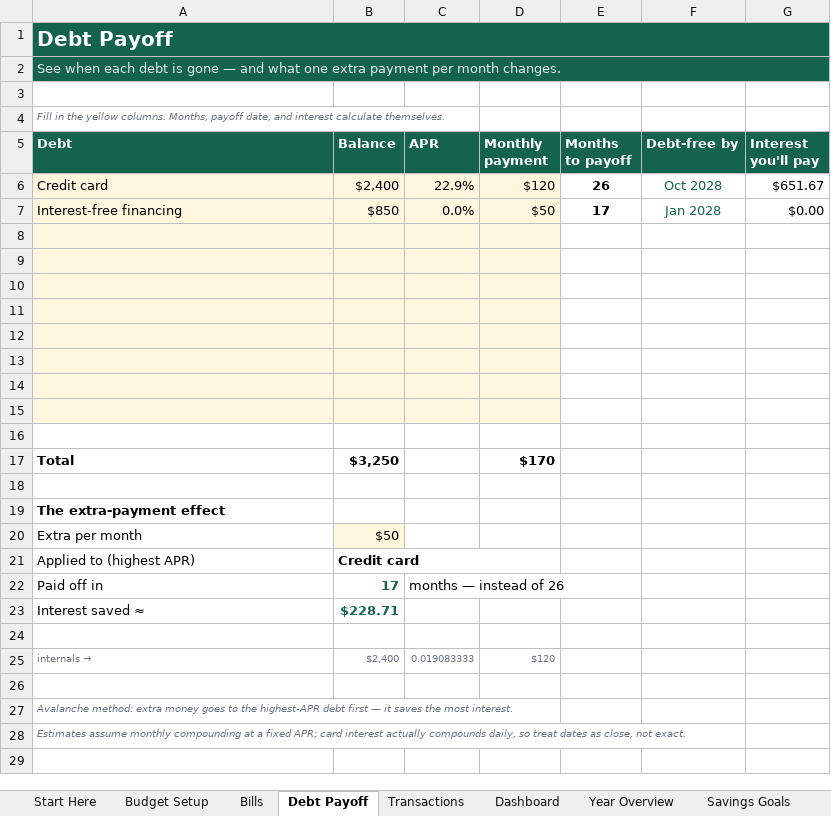
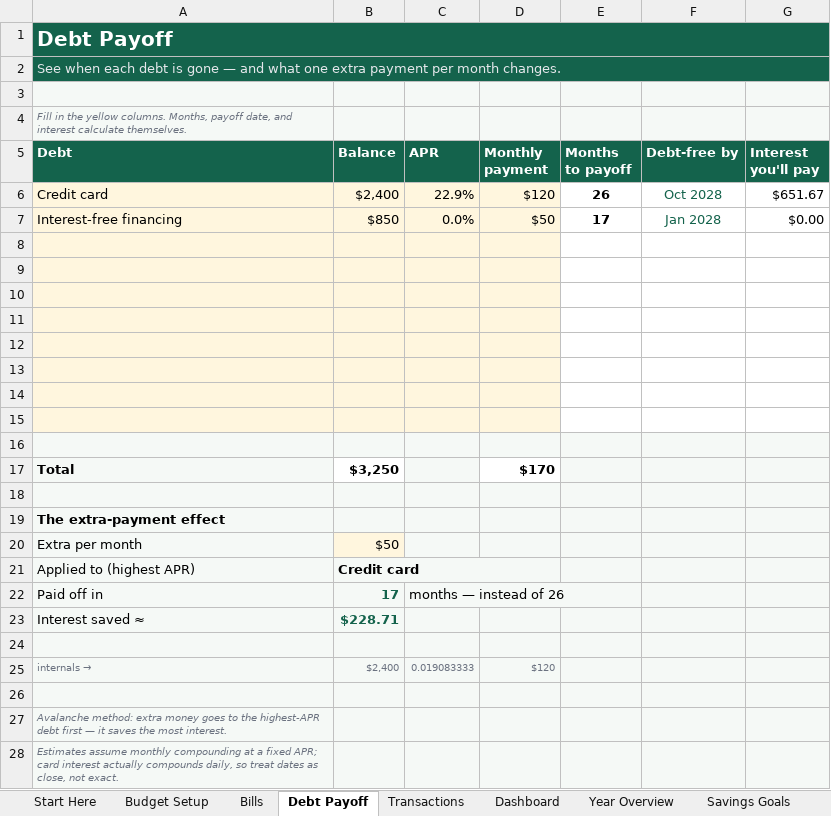
Before and after one commit to willyal100/Random-project, an Excel workbook: products/personal-budget-dashboard.xlsx, sheet Debt Payoff, drawn as a sheet; values as stored, in another font and other column widths than the file's, no borders; the diff names each change by its address in the sheet, - before the commit and + after, or states it on an @@ line.

```diff
--- a/products/personal-budget-dashboard.xlsx (sheet Debt Payoff)
+++ b/products/personal-budget-dashboard.xlsx (sheet Debt Payoff)
-A3:G4 fill: none
+A3:G4 fill: #F5F9F6
-A16:G16 fill: none
+A16:G16 fill: #F5F9F6
-A17 fill: none
+A17 fill: #F5F9F6
-C17 fill: none
+C17 fill: #F5F9F6
-E17:G17 fill: none
+E17:G17 fill: #F5F9F6
-A18:G19 fill: none
+A18:G19 fill: #F5F9F6
-A20 fill: none
+A20 fill: #F5F9F6
-C20:G20 fill: none
+C20:G20 fill: #F5F9F6
-A21:G28 fill: none
+A21:G28 fill: #F5F9F6
```
Also changed, not shown: sheet Year Overview, sheet Dashboard, sheet Budget Setup, sheet Start Here, sheet Savings Goals, sheet Bills, charts or pictures, products/freelance-invoice-income-tracker.xlsx, products/small-business-bookkeeping-tracker.xlsx, 11 other files.
